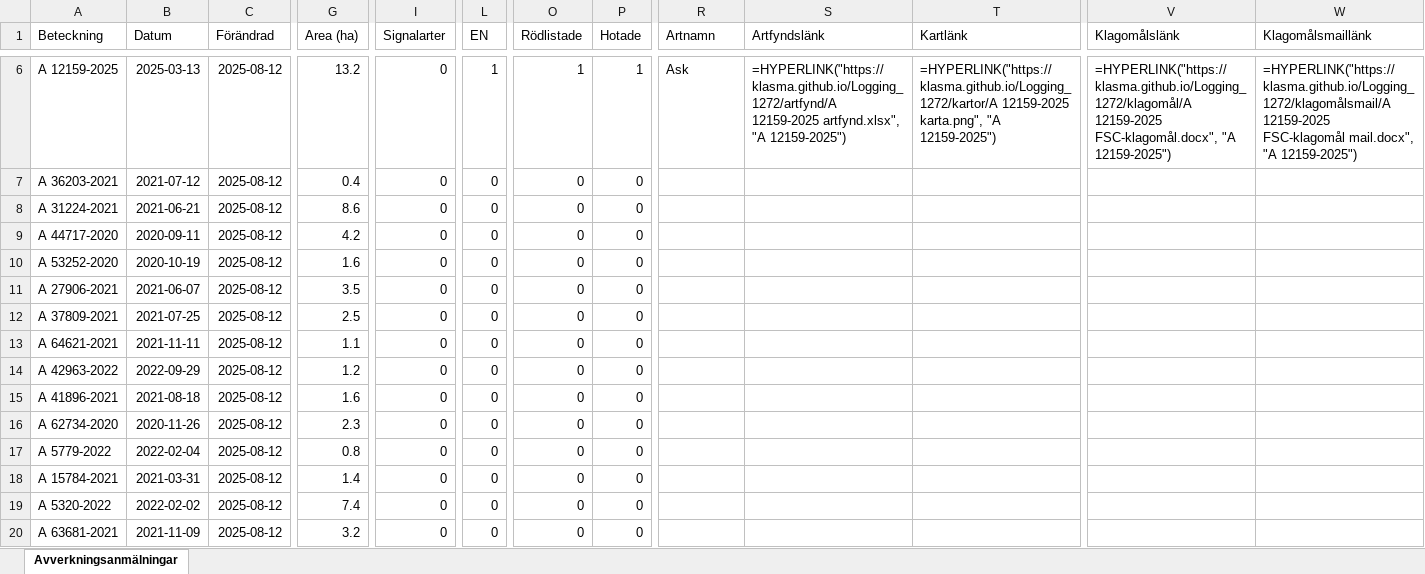
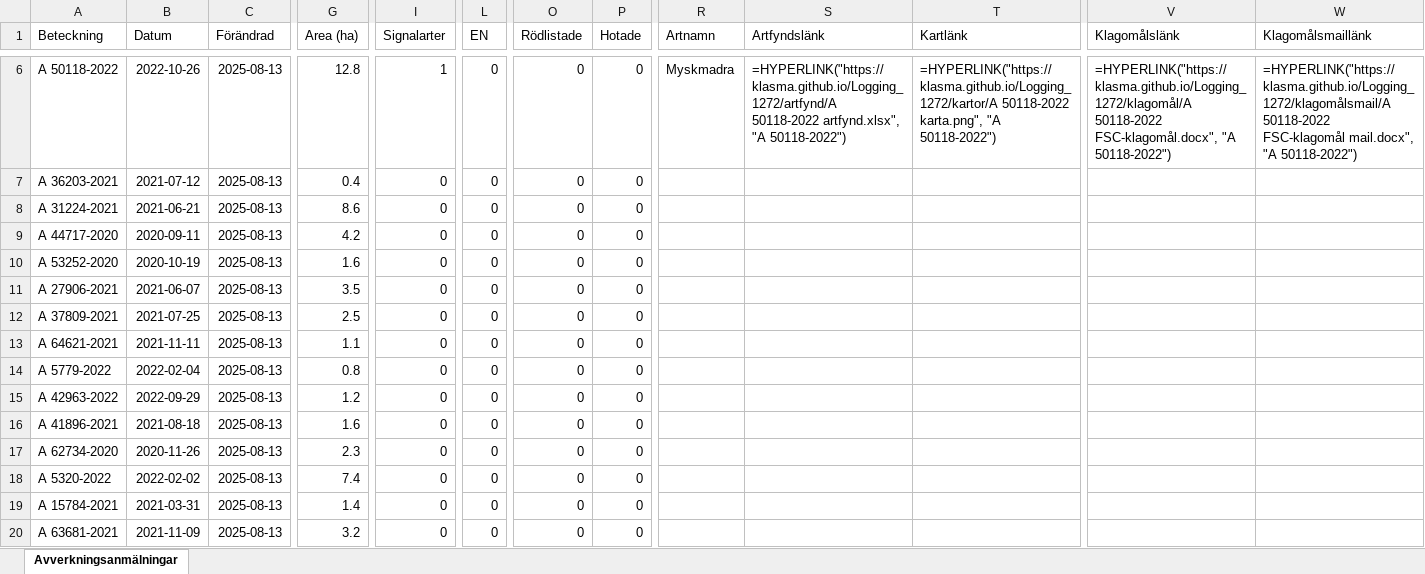
Before and after one commit to klasma/Logging_1272, an Excel workbook: Översikt BROMÖLLA.xlsx, sheet Avverkningsanmälningar, drawn as a sheet; only a part is shown, gaps mark what is left out; values as stored, in another font and other column widths than the file's, no borders; formulas without a stored value are shown as written; the diff covers the shown part only; the diff names each change by its address in the sheet, - before the commit and + after, or states it on an @@ line.

```diff
--- a/Översikt BROMÖLLA.xlsx (sheet Avverkningsanmälningar)
+++ b/Översikt BROMÖLLA.xlsx (sheet Avverkningsanmälningar)
-A6 (Beteckning): A 12159-2025
+A6 (Beteckning): A 50118-2022
-B6 (Datum): 2025-03-13
+B6 (Datum): 2022-10-26
-C6:C20 (Förändrad): 2025-08-12
+C6:C20 (Förändrad): 2025-08-13
-G6 (Area (ha)): 13.2
+G6 (Area (ha)): 12.8
-I6 (Signalarter): 0
+I6 (Signalarter): 1
-L6 (EN): 1
+L6 (EN): 0
-O6 (Rödlistade): 1
+O6 (Rödlistade): 0
-P6 (Hotade): 1
+P6 (Hotade): 0
-R6 (Artnamn): Ask
+R6 (Artnamn): Myskmadra
-S6 (Artfyndslänk): =HYPERLINK("https://klasma.github.io/Logging_1272/artfynd/A 12159-2025 artfynd.xlsx", "A 12159-2025")
+S6 (Artfyndslänk): =HYPERLINK("https://klasma.github.io/Logging_1272/artfynd/A 50118-2022 artfynd.xlsx", "A 50118-2022")
-T6 (Kartlänk): =HYPERLINK("https://klasma.github.io/Logging_1272/kartor/A 12159-2025 karta.png", "A 12159-2025")
+T6 (Kartlänk): =HYPERLINK("https://klasma.github.io/Logging_1272/kartor/A 50118-2022 karta.png", "A 50118-2022")
-V6 (Klagomålslänk): =HYPERLINK("https://klasma.github.io/Logging_1272/klagomål/A 12159-2025 FSC-klagomål.docx", "A 12159-2025")
+V6 (Klagomålslänk): =HYPERLINK("https://klasma.github.io/Logging_1272/klagomål/A 50118-2022 FSC-klagomål.docx", "A 50118-2022")
-W6 (Klagomålsmaillänk): =HYPERLINK("https://klasma.github.io/Logging_1272/klagomålsmail/A 12159-2025 FSC-klagomål mail.docx", "A 12159-2025")
+W6 (Klagomålsmaillänk): =HYPERLINK("https://klasma.github.io/Logging_1272/klagomålsmail/A 50118-2022 FSC-klagomål mail.docx", "A 50118-2022")
-A14 (Beteckning): A 42963-2022
+A14 (Beteckning): A 5779-2022
-B14 (Datum): 2022-09-29
+B14 (Datum): 2022-02-04
-G14 (Area (ha)): 1.2
+G14 (Area (ha)): 0.8
-A15 (Beteckning): A 41896-2021
+A15 (Beteckning): A 42963-2022
-B15 (Datum): 2021-08-18
+B15 (Datum): 2022-09-29
-G15 (Area (ha)): 1.6
+G15 (Area (ha)): 1.2
-A16 (Beteckning): A 62734-2020
+A16 (Beteckning): A 41896-2021
-B16 (Datum): 2020-11-26
+B16 (Datum): 2021-08-18
-G16 (Area (ha)): 2.3
+G16 (Area (ha)): 1.6
-A17 (Beteckning): A 5779-2022
+A17 (Beteckning): A 62734-2020
-B17 (Datum): 2022-02-04
+B17 (Datum): 2020-11-26
-G17 (Area (ha)): 0.8
+G17 (Area (ha)): 2.3
-A18 (Beteckning): A 15784-2021
+A18 (Beteckning): A 5320-2022
-B18 (Datum): 2021-03-31
+B18 (Datum): 2022-02-02
-G18 (Area (ha)): 1.4
+G18 (Area (ha)): 7.4
-A19 (Beteckning): A 5320-2022
+A19 (Beteckning): A 15784-2021
-B19 (Datum): 2022-02-02
+B19 (Datum): 2021-03-31
-G19 (Area (ha)): 7.4
+G19 (Area (ha)): 1.4
```
Also changed, not shown: 326 edited cells elsewhere in this sheet, artfynd/A 12159-2025 artfynd.xlsx, artfynd/A 17396-2024 artfynd.xlsx, 24 other files.
